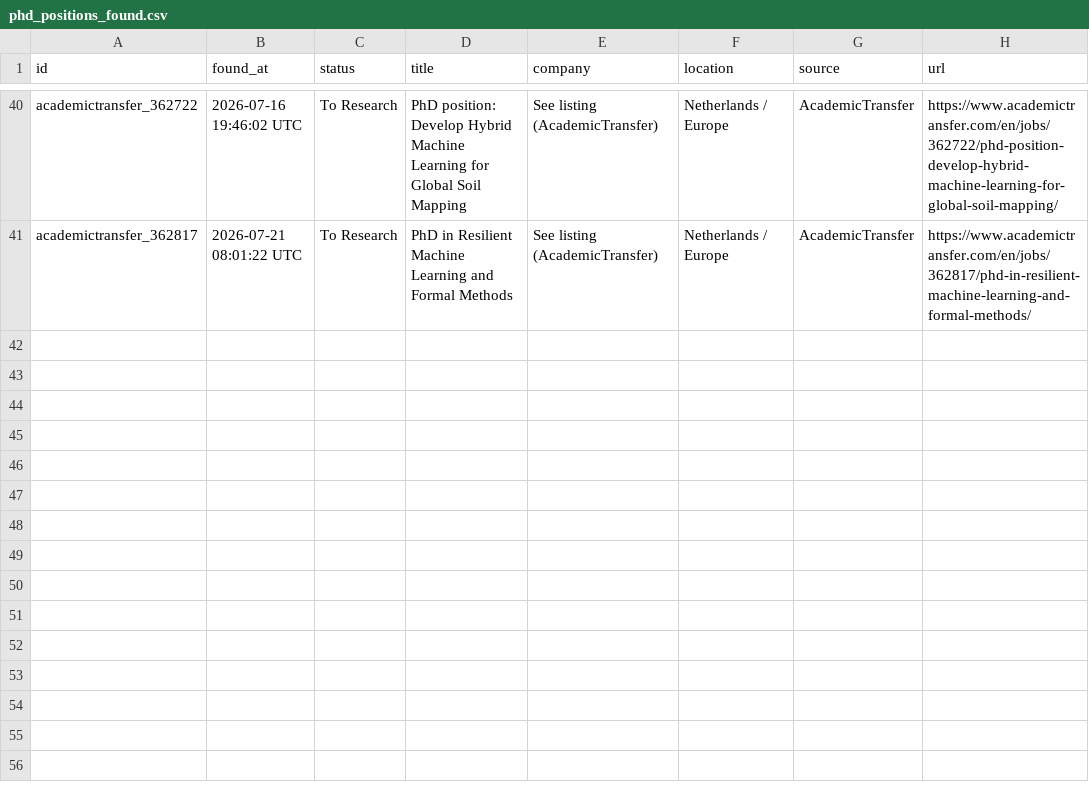
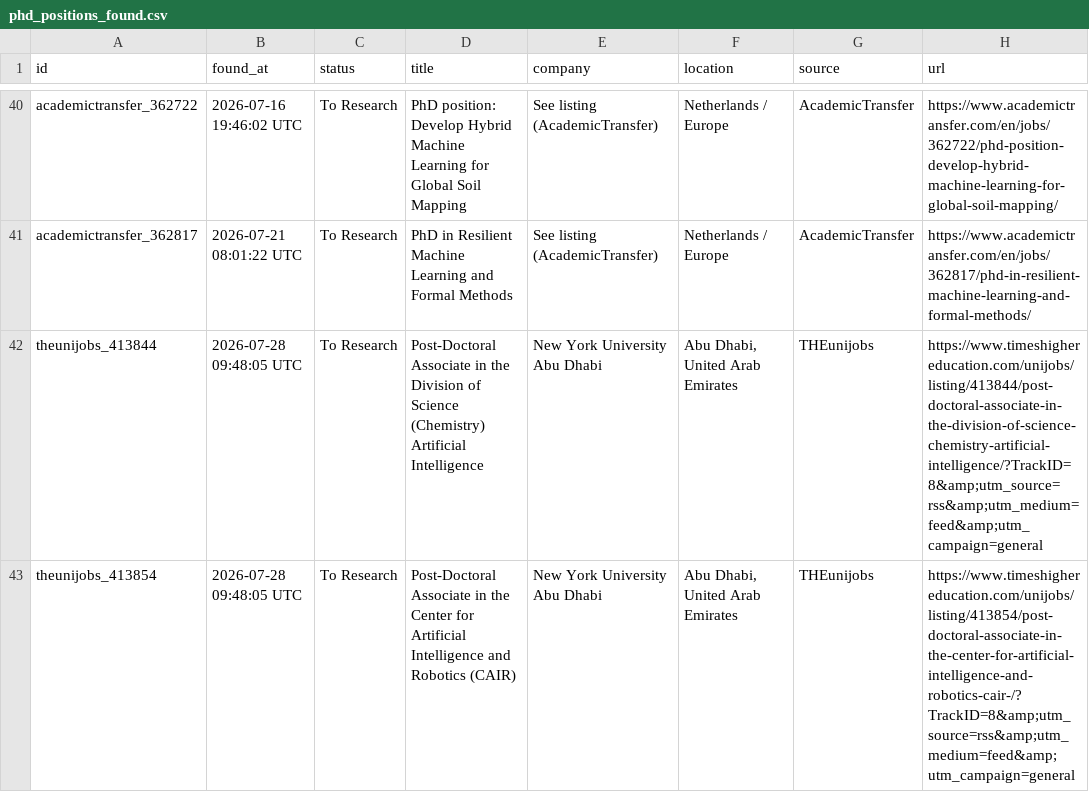
Before and after one commit to shoaibshaikwrk/phd-tracker, a CSV file: data/phd_positions_found.csv, drawn as a sheet; only a part is shown, gaps mark what is left out.

```diff
--- a/data/phd_positions_found.csv
+++ b/data/phd_positions_found.csv
@@ -41 +41,3 @@ academictransfer_362722,2026-07-16 19:46:02 UTC,To Research,PhD position: Develo
 academictransfer_362817,2026-07-21 08:01:22 UTC,To Research,PhD in Resilient Machine Learning and Formal Methods,See listing (AcademicTransfer),Netherlands / Europe,AcademicTransfer,https://www.academictransfer.com/en/jobs/362817/phd-in-resilient-machine-learning-and-formal-methods/
+theunijobs_413844,2026-07-28 09:48:05 UTC,To Research,Post-Doctoral Associate in the Division of Science (Chemistry) Artificial Intelligence,New York University Abu Dhabi,"Abu Dhabi, United Arab Emirates",THEunijobs,https://www.timeshighereducation.com/unijobs/listing/413844/post-doctoral-associate-in-the-division-of-science-chemistry-artificial-intelligence/?TrackID=8&amp;utm_source=rss&amp;utm_medium=feed&amp;utm_campaign=general
+theunijobs_413854,2026-07-28 09:48:05 UTC,To Research,Post-Doctoral Associate in the Center for Artificial Intelligence and Robotics (CAIR),New York University Abu Dhabi,"Abu Dhabi, United Arab Emirates",THEunijobs,https://www.timeshighereducation.com/unijobs/listing/413854/post-doctoral-associate-in-the-center-for-artificial-intelligence-and-robotics-cair-/?TrackID=8&amp;utm_source=rss&amp;utm_medium=feed&amp;utm_campaign=general
```
Also changed, not shown: 4 other files.
